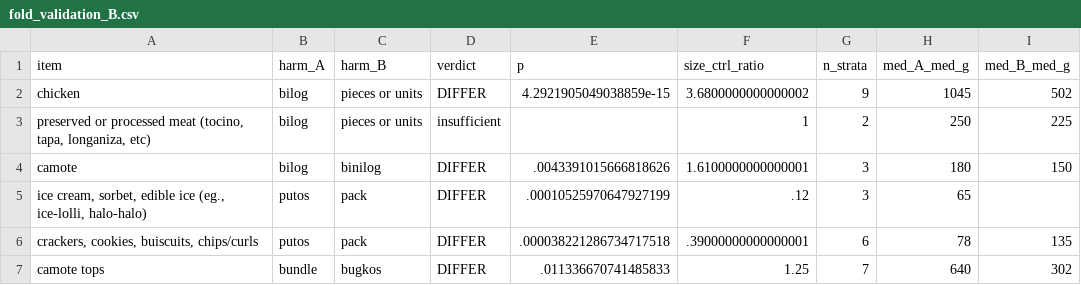
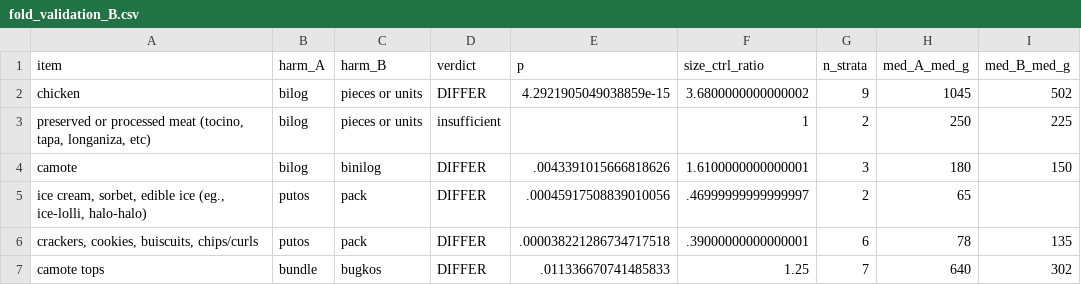
Before and after one commit to Shineyang03/nsu-market-survey-cleaning, a CSV file: outputs/temp/fold_validation_B.csv, drawn as a sheet.

```diff
--- a/outputs/temp/fold_validation_B.csv
+++ b/outputs/temp/fold_validation_B.csv
@@ -4,3 +4,3 @@ chicken,bilog,pieces or units,DIFFER,4.2921905049038859e-15,3.6800000000000002,9
 camote,bilog,binilog,DIFFER,.0043391015666818626,1.6100000000000001,3,180,150
-"ice cream, sorbet, edible ice (eg., ice-lolli, halo-halo)",putos,pack,DIFFER,.00010525970647927199,.12,3,65,
+"ice cream, sorbet, edible ice (eg., ice-lolli, halo-halo)",putos,pack,DIFFER,.00045917508839010056,.46999999999999997,2,65,
 "crackers, cookies, buiscuits, chips/curls",putos,pack,DIFFER,.000038221286734717518,.39000000000000001,6,78,135
```
Also changed, not shown: outputs/temp/fold_validation_A.csv, 27 other files.
